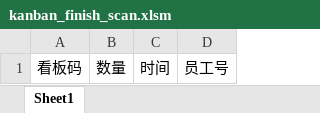
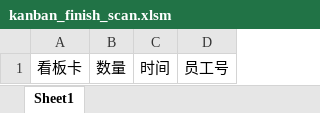
Before and after one commit to Charlot/pms, an Excel workbook: pms-server/uploadfiles/template/kanban_finish_scan.xlsm, sheet Sheet1, drawn as a sheet; values as stored, in another font and other column widths than the file's, no borders; the diff names each change by its address in the sheet, - before the commit and + after, or states it on an @@ line.

Commit message:
split kanban handler

```diff
--- a/pms-server/uploadfiles/template/kanban_finish_scan.xlsm (sheet Sheet1)
+++ b/pms-server/uploadfiles/template/kanban_finish_scan.xlsm (sheet Sheet1)
-A1: 看板码
+A1: 看板卡
```
Also changed, not shown: 14 other files.
